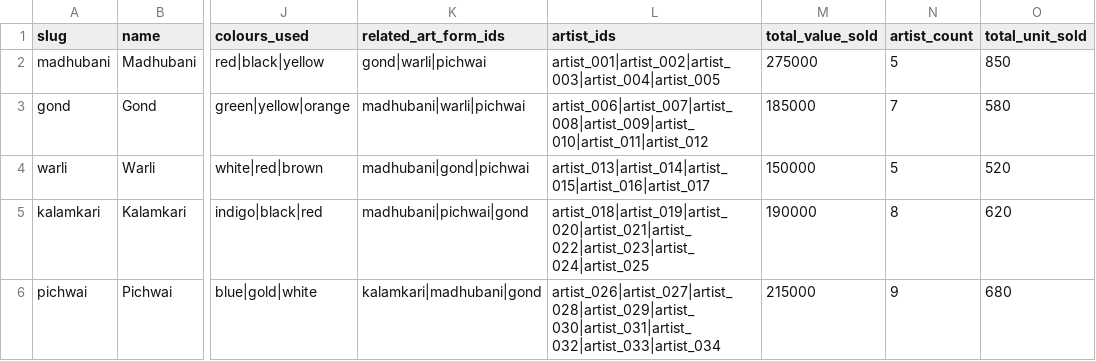
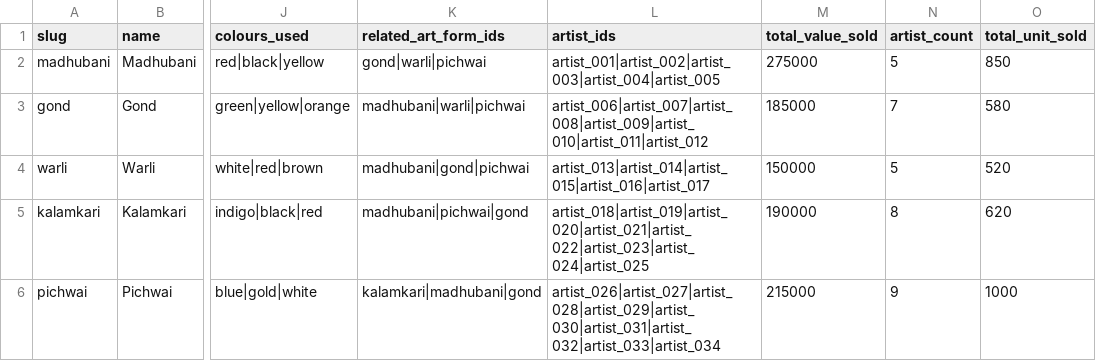
Before and after one commit to Pratishbansal20/artformdb_memeraki, a CSV file: artform/artforms.csv, drawn as a sheet; only a part is shown, gaps mark what is left out; the diff names each change by its address in the sheet, - before the commit and + after, or states it on an @@ line.

```diff
--- a/artform/artforms.csv
+++ b/artform/artforms.csv
-O6 (total_unit_sold): 680
+O6 (total_unit_sold): 1000
```
Also changed, not shown: 44 other files.
